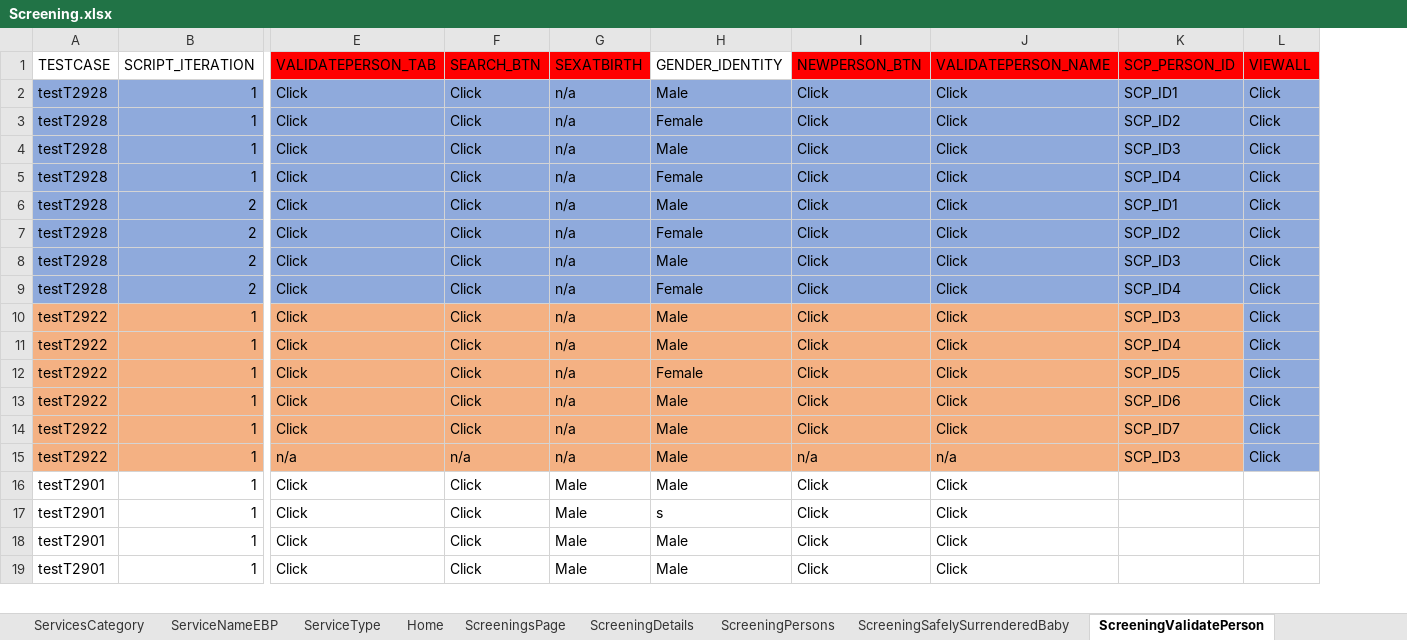
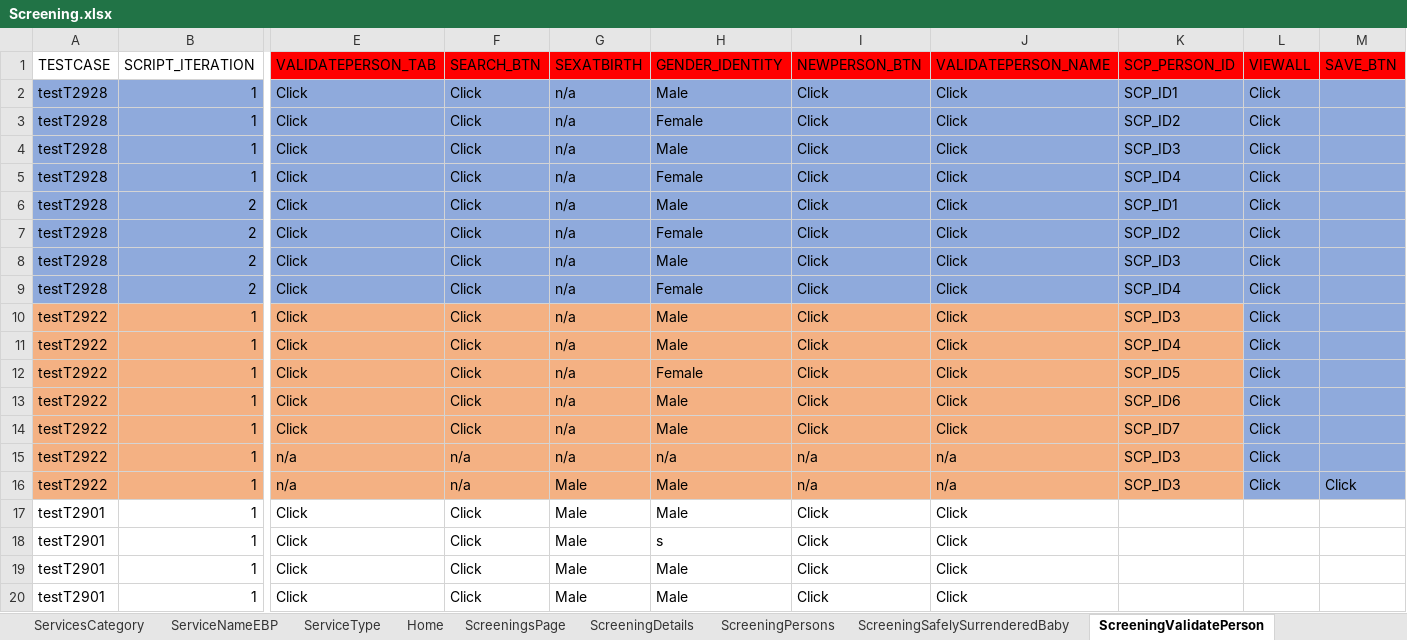
Before and after one commit to Yaswanthkumar-Naidu/TestDataExcel, an Excel workbook: Screening.xlsx, sheet ScreeningValidatePerson, drawn as a sheet; only a part is shown, gaps mark what is left out; values as stored, in another font and other column widths than the file's, no borders; rows hold the shown columns only; the diff names each change by its address in the sheet, - before the commit and + after, or states it on an @@ line.

```diff
--- a/Screening.xlsx (sheet ScreeningValidatePerson)
+++ b/Screening.xlsx (sheet ScreeningValidatePerson)
+column M (SAVE_BTN), empty
-H1 fill: none
+H1 fill: #FF0000
-H15 (GENDER_IDENTITY): Male
+H15 (GENDER_IDENTITY): n/a
+row 16: testT2922 | 1 | n/a | n/a | Male | Male | n/a | n/a | SCP_ID3 | Click | Click
```
Also changed, not shown: sheet Home, sheet ScreeningsPage, sheet ScreeningPersons, sheet ScreeningApproval, sheet ScreeningSubmitForApproval, sheet ScreeningAddresses, 1 more sheet.
